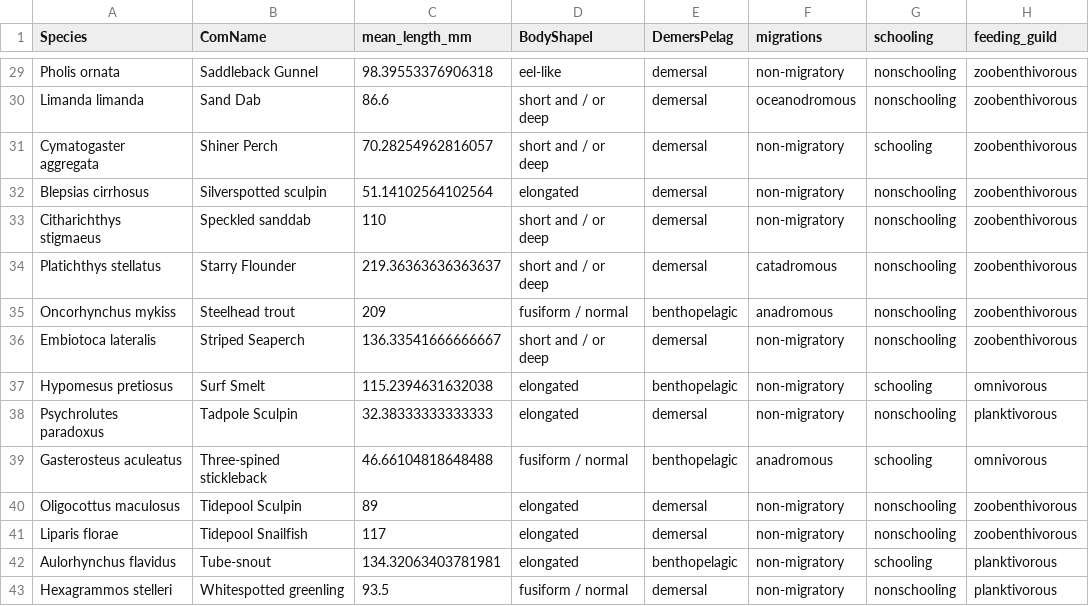
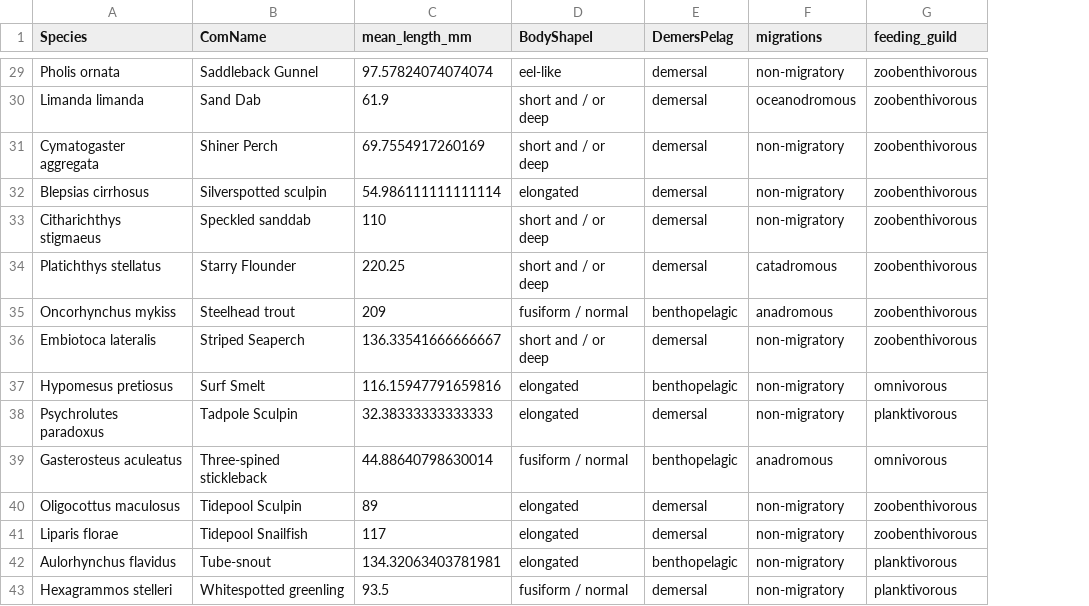
Before and after one commit to e-bish/SOS_traits, a CSV file: data/fish_traits.csv, drawn as a sheet; only a part is shown, gaps mark what is left out; removed rows and columns are numbered as before the commit, all else as after; the diff covers the shown part only; the diff names each change by its address in the sheet, - before the commit and + after, or states it on an @@ line.

```diff
--- a/data/fish_traits.csv
+++ b/data/fish_traits.csv
-column G (schooling), rows 29-43: nonschooling | nonschooling | schooling | nonschooling | nonschooling | nonschooling | nonschooling | nonschooling | schooling | nonschooling | schooling | nonschooling | nonschooling | schooling | nonschooling
-C29 (mean_length_mm): 98.39553376906318
+C29 (mean_length_mm): 97.57824074074074
-C30 (mean_length_mm): 86.6
+C30 (mean_length_mm): 61.9
-C31 (mean_length_mm): 70.28254962816057
+C31 (mean_length_mm): 69.7554917260169
-C32 (mean_length_mm): 51.14102564102564
+C32 (mean_length_mm): 54.986111111111114
-C34 (mean_length_mm): 219.36363636363637
+C34 (mean_length_mm): 220.25
-C37 (mean_length_mm): 115.2394631632038
+C37 (mean_length_mm): 116.15947791659816
-C39 (mean_length_mm): 46.66104818648488
+C39 (mean_length_mm): 44.88640798630014
```
Also changed, not shown: 1 added row, 1 removed row and 18 edited cells elsewhere in this file, 14 other files.
